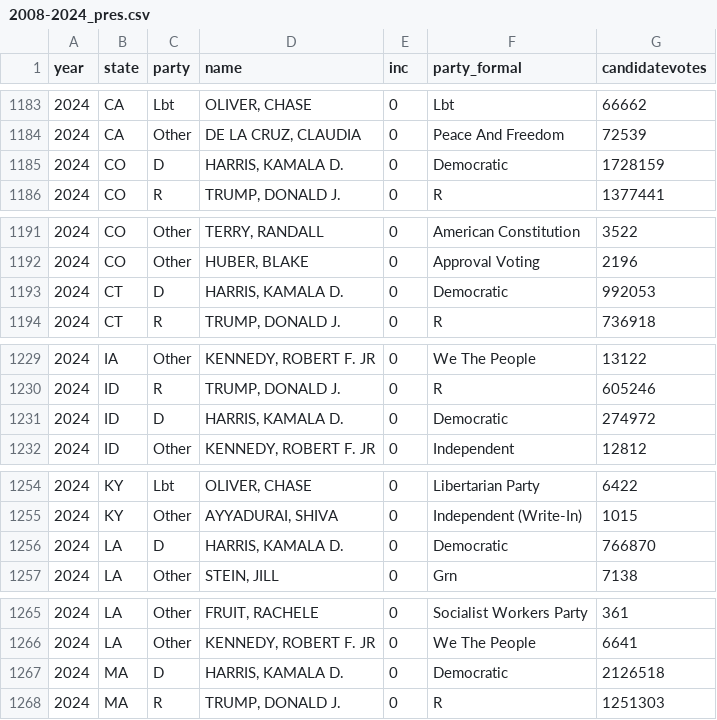
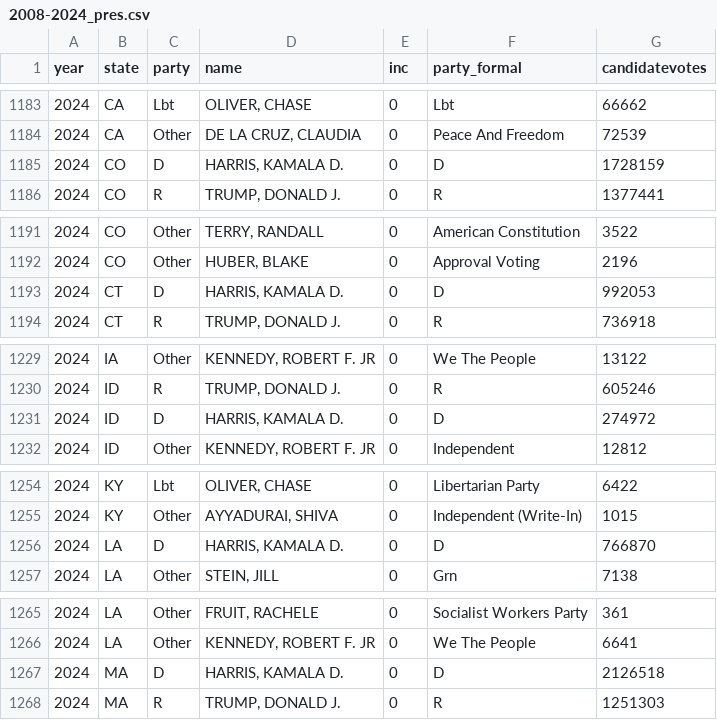
Before and after one commit to kuriwaki/cces_candidates, a CSV file: data/intermediate/2008-2024_pres.csv, drawn as a sheet; only a part is shown, gaps mark what is left out; the diff covers the shown part only.

```diff
--- a/data/intermediate/2008-2024_pres.csv
+++ b/data/intermediate/2008-2024_pres.csv
@@ -1184,3 +1184,3 @@ year,state,party,name,inc,party_formal,candidatevotes
 2024,CA,Other,"DE LA CRUZ, CLAUDIA",0,Peace And Freedom,72539
-2024,CO,D,"HARRIS, KAMALA D.",0,Democratic,1728159
+2024,CO,D,"HARRIS, KAMALA D.",0,D,1728159
 2024,CO,R,"TRUMP, DONALD J.",0,R,1377441
@@ -1192,3 +1192,3 @@ year,state,party,name,inc,party_formal,candidatevotes
 2024,CO,Other,"HUBER, BLAKE",0,Approval Voting,2196
-2024,CT,D,"HARRIS, KAMALA D.",0,Democratic,992053
+2024,CT,D,"HARRIS, KAMALA D.",0,D,992053
 2024,CT,R,"TRUMP, DONALD J.",0,R,736918
@@ -1230,3 +1230,3 @@ year,state,party,name,inc,party_formal,candidatevotes
 2024,ID,R,"TRUMP, DONALD J.",0,R,605246
-2024,ID,D,"HARRIS, KAMALA D.",0,Democratic,274972
+2024,ID,D,"HARRIS, KAMALA D.",0,D,274972
 2024,ID,Other,"KENNEDY, ROBERT F. JR",0,Independent,12812
@@ -1255,3 +1255,3 @@ year,state,party,name,inc,party_formal,candidatevotes
 2024,KY,Other,"AYYADURAI, SHIVA",0,Independent (Write-In),1015
-2024,LA,D,"HARRIS, KAMALA D.",0,Democratic,766870
+2024,LA,D,"HARRIS, KAMALA D.",0,D,766870
 2024,LA,Other,"STEIN, JILL",0,Grn,7138
@@ -1266,3 +1266,3 @@ year,state,party,name,inc,party_formal,candidatevotes
 2024,LA,Other,"KENNEDY, ROBERT F. JR",0,We The People,6641
-2024,MA,D,"HARRIS, KAMALA D.",0,Democratic,2126518
+2024,MA,D,"HARRIS, KAMALA D.",0,D,2126518
 2024,MA,R,"TRUMP, DONALD J.",0,R,1251303
```
Also changed, not shown: 12 edited cells elsewhere in this file, 20 other files.
